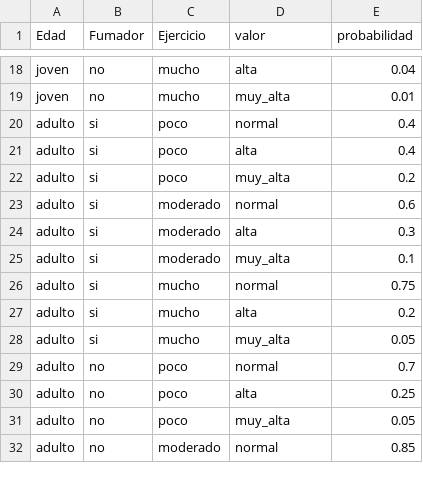
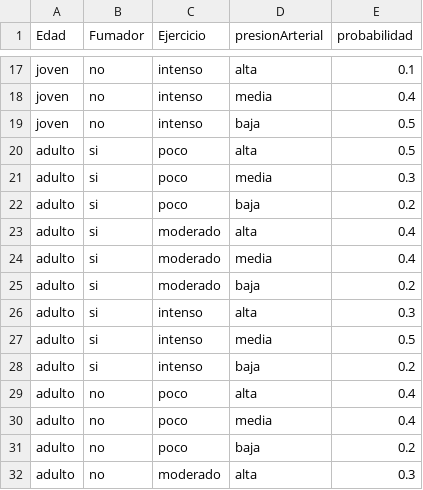
Before and after one commit to jacobUrrea/Proyecto_3IA, a CSV file: nodo_presionArterial.csv, drawn as a sheet; only a part is shown, gaps mark what is left out; removed rows and columns are numbered as before the commit, all else as after; the diff covers the shown part only; the diff names each change by its address in the sheet, - before the commit and + after, or states it on an @@ line.

```diff
--- a/nodo_presionArterial.csv
+++ b/nodo_presionArterial.csv
-D1: valor
+D1: presionArterial
-C17 (Ejercicio): mucho
+C17 (Ejercicio): intenso
-E17 (probabilidad): 0.04
+E17 (probabilidad): 0.1
+row 18: joven | no | intenso | media | 0.4
-C19 (Ejercicio): mucho
+C19 (Ejercicio): intenso
-D19 (presionArterial): muy_alta
+D19 (presionArterial): baja
-E19 (probabilidad): 0.01
+E19 (probabilidad): 0.5
-D20 (presionArterial): normal
+D20 (presionArterial): alta
-E20 (probabilidad): 0.4
+E20 (probabilidad): 0.5
-D21 (presionArterial): alta
+D21 (presionArterial): media
-E21 (probabilidad): 0.4
+E21 (probabilidad): 0.3
-D22 (presionArterial): muy_alta
+D22 (presionArterial): baja
-D23 (presionArterial): normal
+D23 (presionArterial): alta
-E23 (probabilidad): 0.6
+E23 (probabilidad): 0.4
-D24 (presionArterial): alta
+D24 (presionArterial): media
-E24 (probabilidad): 0.3
+E24 (probabilidad): 0.4
-D25 (presionArterial): muy_alta
+D25 (presionArterial): baja
-E25 (probabilidad): 0.1
+E25 (probabilidad): 0.2
-C26 (Ejercicio): mucho
+C26 (Ejercicio): intenso
-D26 (presionArterial): normal
+D26 (presionArterial): alta
-E26 (probabilidad): 0.75
+E26 (probabilidad): 0.3
+row 27: adulto | si | intenso | media | 0.5
-C28 (Ejercicio): mucho
+C28 (Ejercicio): intenso
-D28 (presionArterial): alta
+D28 (presionArterial): baja
-row 28: adulto | si | mucho | muy_alta | 0.05
-D29 (presionArterial): normal
+D29 (presionArterial): alta
-E29 (probabilidad): 0.7
+E29 (probabilidad): 0.4
-D30 (presionArterial): alta
+D30 (presionArterial): media
-E30 (probabilidad): 0.25
+E30 (probabilidad): 0.4
-D31 (presionArterial): muy_alta
+D31 (presionArterial): baja
-E31 (probabilidad): 0.05
+E31 (probabilidad): 0.2
-D32 (presionArterial): normal
+D32 (presionArterial): alta
-E32 (probabilidad): 0.85
+E32 (probabilidad): 0.3
```
Also changed, not shown: 5 added rows, 6 removed rows and 65 edited cells elsewhere in this file, estructura_red.csv, nodo_colesterol.csv, 11 other files.
